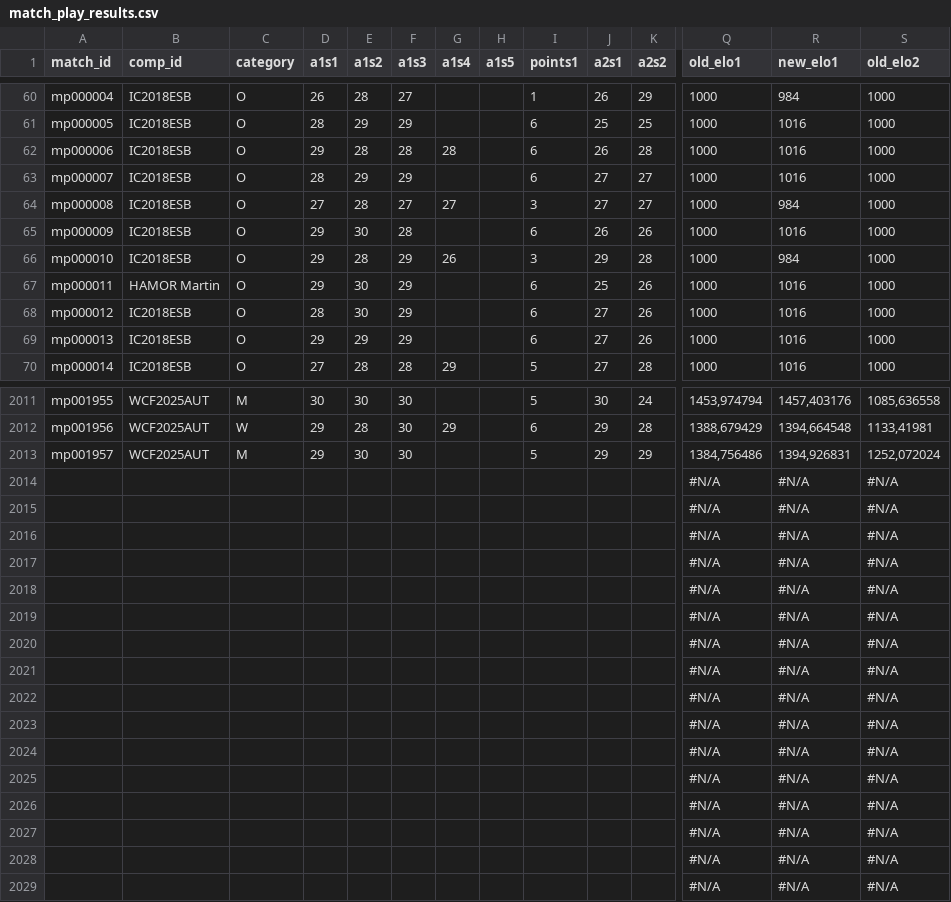
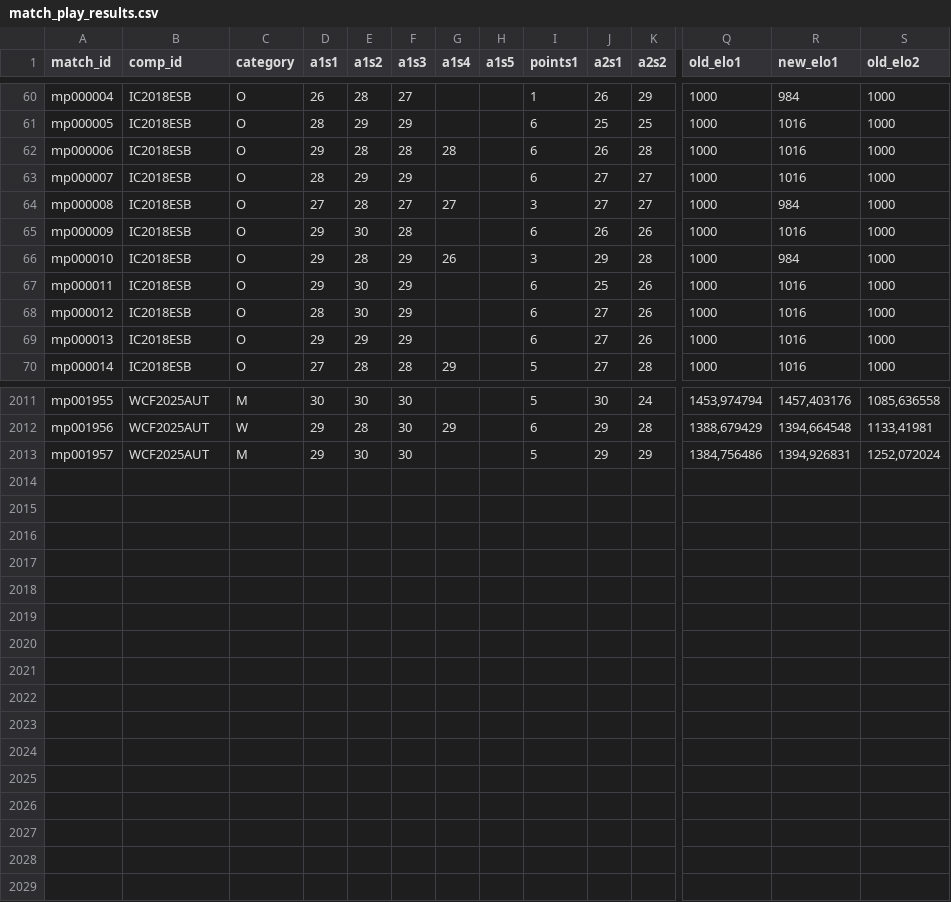
Before and after one commit to iau-crossbow-mo/IAU-Database, a CSV file: data/match_play_results.csv, drawn as a sheet; only a part is shown, gaps mark what is left out; rows hold the shown columns only; the diff covers the shown part only; the diff names each change by its address in the sheet, - before the commit and + after, or states it on an @@ line.

```diff
--- a/data/match_play_results.csv
+++ b/data/match_play_results.csv
-B67 (comp_id): HAMOR Martin
+B67 (comp_id): IC2018ESB
-row 2014:  |  |  |  |  |  |  |  |  |  |  | #N/A | #N/A | #N/A
-row 2015:  |  |  |  |  |  |  |  |  |  |  | #N/A | #N/A | #N/A
-row 2016:  |  |  |  |  |  |  |  |  |  |  | #N/A | #N/A | #N/A
-row 2017:  |  |  |  |  |  |  |  |  |  |  | #N/A | #N/A | #N/A
-row 2018:  |  |  |  |  |  |  |  |  |  |  | #N/A | #N/A | #N/A
-row 2019:  |  |  |  |  |  |  |  |  |  |  | #N/A | #N/A | #N/A
-row 2020:  |  |  |  |  |  |  |  |  |  |  | #N/A | #N/A | #N/A
-row 2021:  |  |  |  |  |  |  |  |  |  |  | #N/A | #N/A | #N/A
-row 2022:  |  |  |  |  |  |  |  |  |  |  | #N/A | #N/A | #N/A
-row 2023:  |  |  |  |  |  |  |  |  |  |  | #N/A | #N/A | #N/A
-row 2024:  |  |  |  |  |  |  |  |  |  |  | #N/A | #N/A | #N/A
-row 2025:  |  |  |  |  |  |  |  |  |  |  | #N/A | #N/A | #N/A
-row 2026:  |  |  |  |  |  |  |  |  |  |  | #N/A | #N/A | #N/A
-row 2027:  |  |  |  |  |  |  |  |  |  |  | #N/A | #N/A | #N/A
-row 2028:  |  |  |  |  |  |  |  |  |  |  | #N/A | #N/A | #N/A
-row 2029:  |  |  |  |  |  |  |  |  |  |  | #N/A | #N/A | #N/A
```
Also changed, not shown: 41 edited cells elsewhere in this file, data/competitions.csv, 10 other files.
